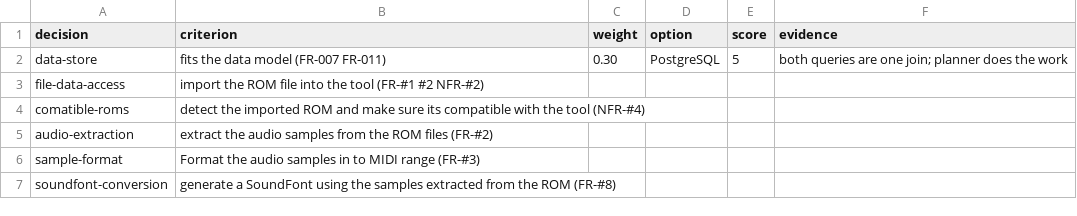
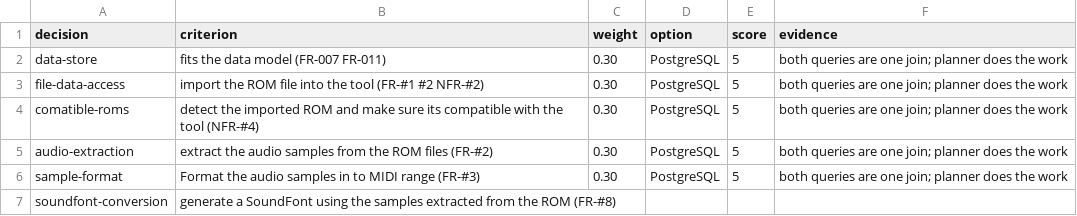
Before and after one commit to GreninjaBoy23D/Capstone-Respiretory, a CSV file: docs/tech-evaluation.csv, drawn as a sheet; the diff names each change by its address in the sheet, - before the commit and + after, or states it on an @@ line.

Commit message:
Update tech-evaluation.csv

```diff
--- a/docs/tech-evaluation.csv
+++ b/docs/tech-evaluation.csv
-C3:C6 (weight): (empty)
+C3:C6 (weight): 0.30
-D3:D6 (option): (empty)
+D3:D6 (option): PostgreSQL
-E3:E6 (score): (empty)
+E3:E6 (score): 5
-F3:F6 (evidence): (empty)
+F3:F6 (evidence): both queries are one join; planner does the work
```
